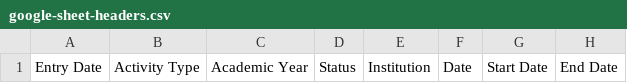
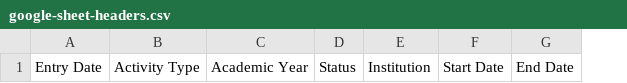
Before and after one commit to ofirttys/TeachingReport, a CSV file: google-sheet-headers.csv, drawn as a sheet; only a part is shown; the diff names each change by its address in the sheet, - before the commit and + after, or states it on an @@ line.

Commit message:
Remove date

```diff
--- a/google-sheet-headers.csv
+++ b/google-sheet-headers.csv
-column F, row 1: Date
```
Also changed, not shown: 1 other file.
